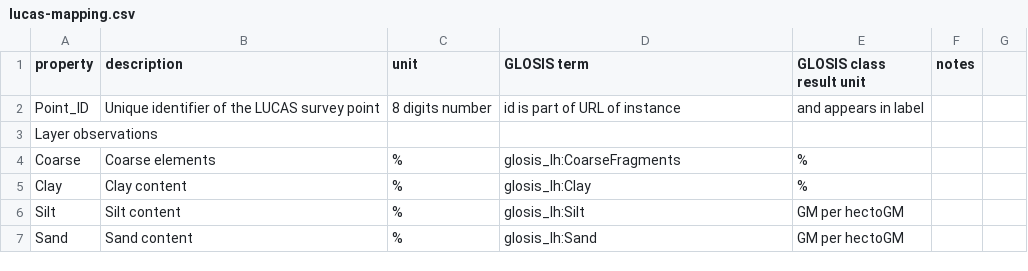
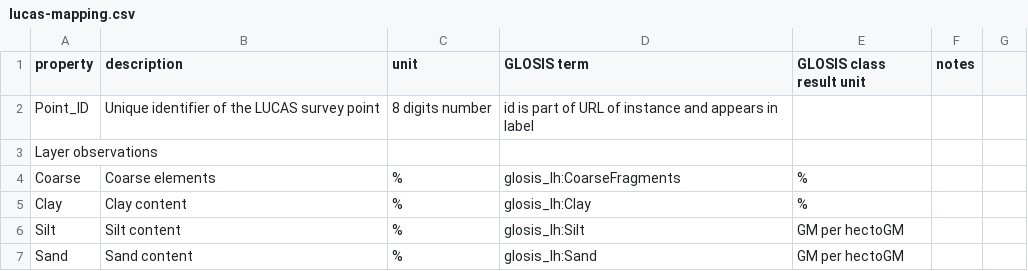
Before and after one commit to glosis-ld/glosis, a CSV file: transformations/lucas-mapping.csv, drawn as a sheet; only a part is shown.

Commit message:
Add files via upload

```diff
--- a/transformations/lucas-mapping.csv
+++ b/transformations/lucas-mapping.csv
@@ -1,3 +1,3 @@
 property,description,unit,GLOSIS term,GLOSIS class result unit,notes
-Point_ID,Unique identifier of the LUCAS survey point,8 digits number,id is part of URL of instance, and appears in label,,
+Point_ID,Unique identifier of the LUCAS survey point,8 digits number,id is part of URL of instance and appears in label,,
 Layer observations,,,,,
```
